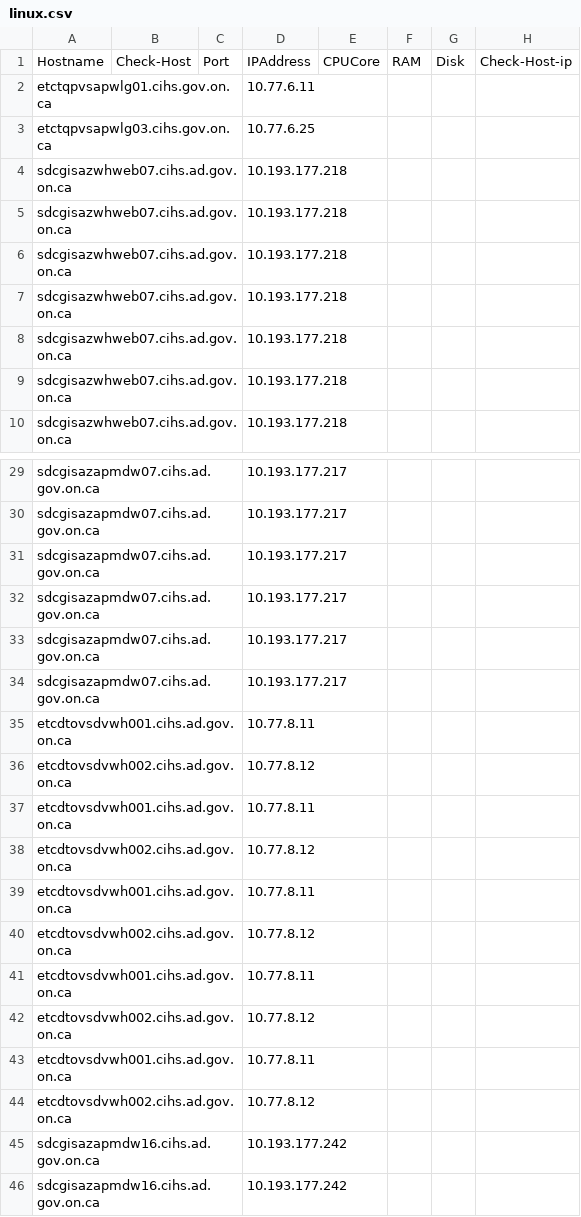
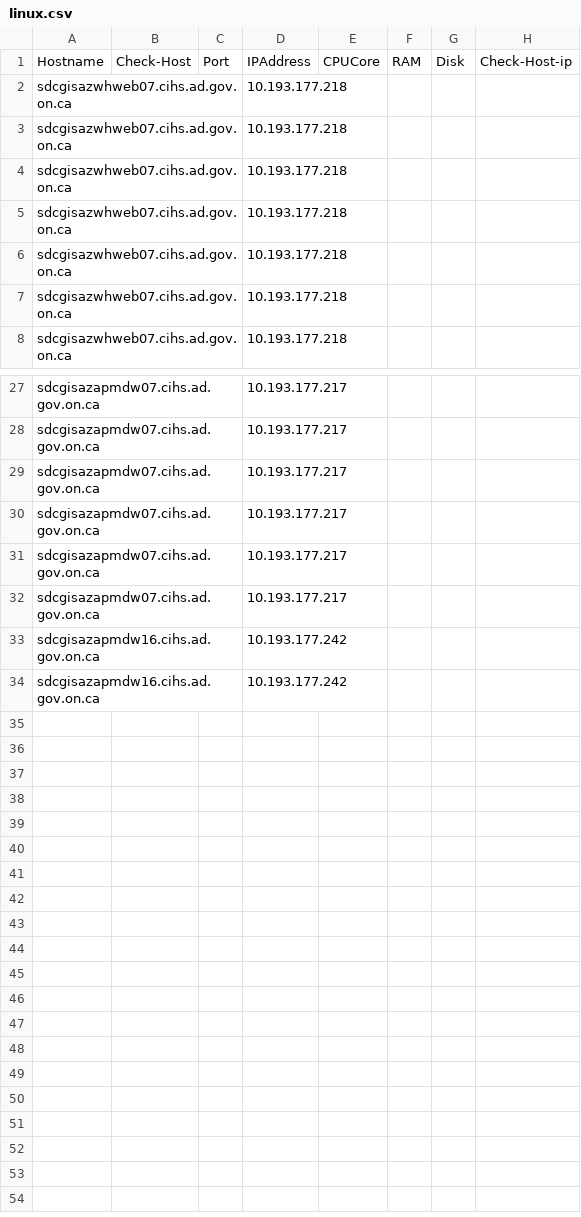
Before and after one commit to tso-testing/tso-validation-firewall-check, a CSV file: linux.csv, drawn as a sheet; only a part is shown, gaps mark what is left out; the diff names each change by its address in the sheet, - before the commit and + after, or states it on an @@ line.

Commit message:
Update linux.csv

```diff
--- a/linux.csv
+++ b/linux.csv
-row 2: etctqpvsapwlg01.cihs.gov.on.ca |  |  | 10.77.6.11
-row 3: etctqpvsapwlg03.cihs.gov.on.ca |  |  | 10.77.6.25
-row 35: etcdtovsdvwh001.cihs.ad.gov.on.ca |  |  | 10.77.8.11
-row 36: etcdtovsdvwh002.cihs.ad.gov.on.ca |  |  | 10.77.8.12
-row 37: etcdtovsdvwh001.cihs.ad.gov.on.ca |  |  | 10.77.8.11
-row 38: etcdtovsdvwh002.cihs.ad.gov.on.ca |  |  | 10.77.8.12
-row 39: etcdtovsdvwh001.cihs.ad.gov.on.ca |  |  | 10.77.8.11
-row 40: etcdtovsdvwh002.cihs.ad.gov.on.ca |  |  | 10.77.8.12
-row 41: etcdtovsdvwh001.cihs.ad.gov.on.ca |  |  | 10.77.8.11
-row 42: etcdtovsdvwh002.cihs.ad.gov.on.ca |  |  | 10.77.8.12
-row 43: etcdtovsdvwh001.cihs.ad.gov.on.ca |  |  | 10.77.8.11
-row 44: etcdtovsdvwh002.cihs.ad.gov.on.ca |  |  | 10.77.8.12
```
